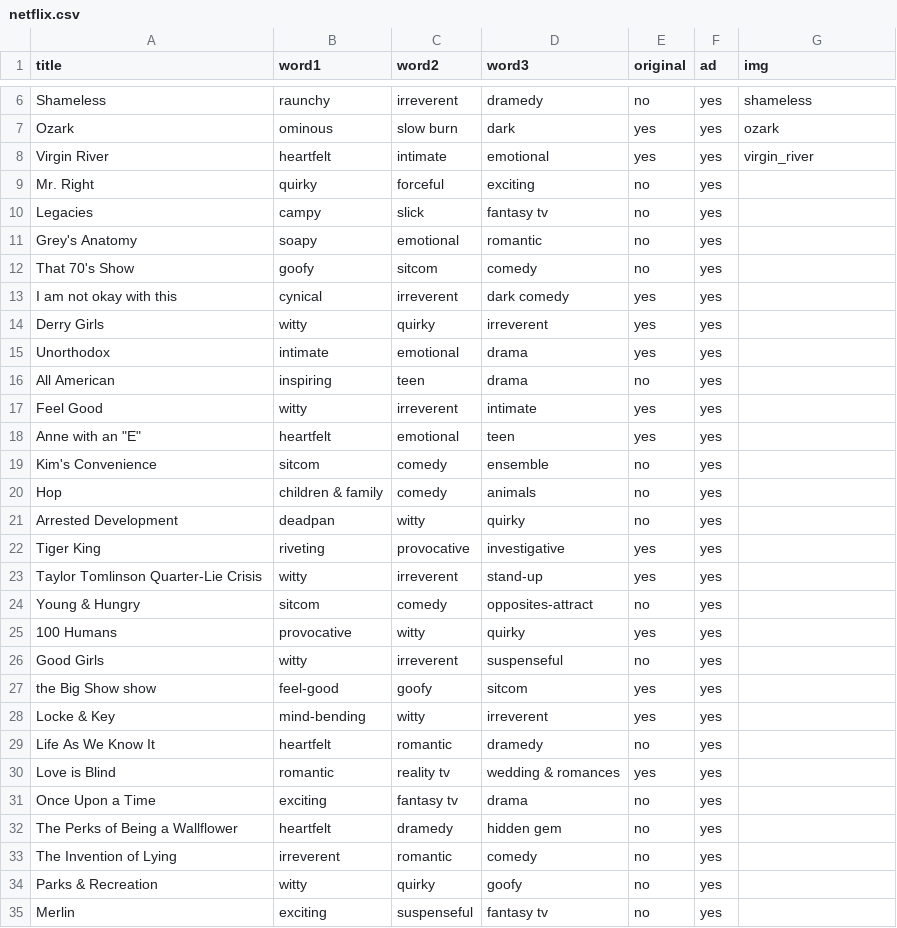
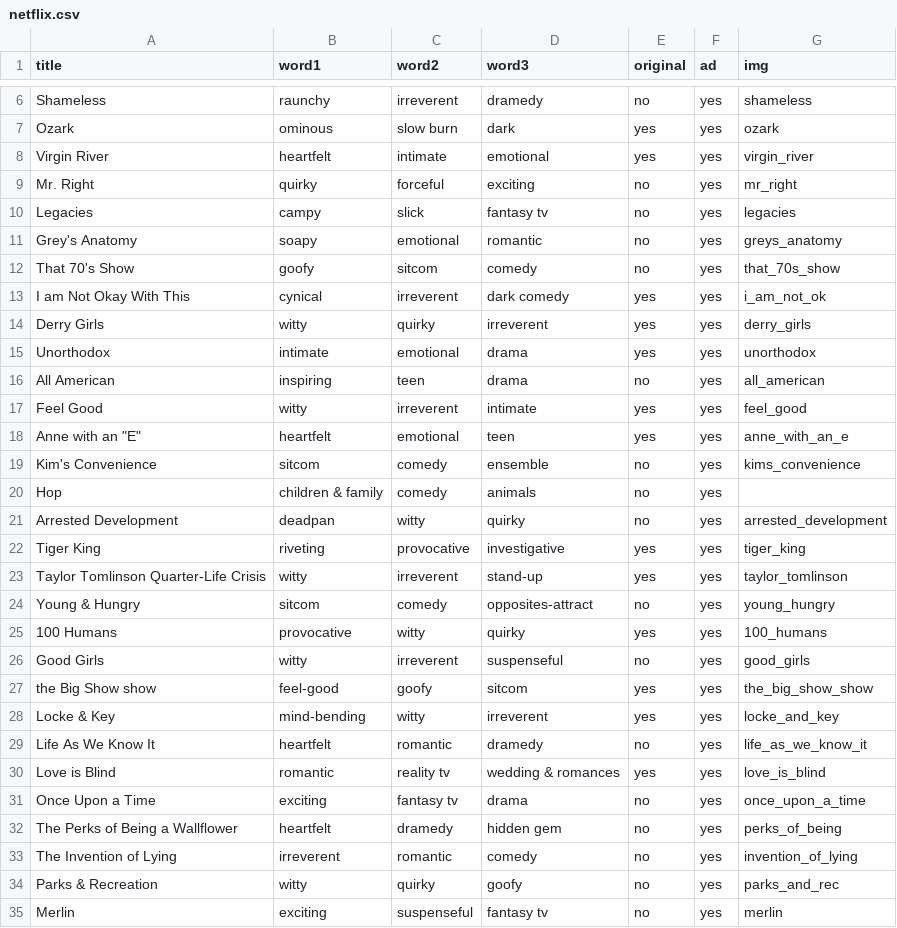
Before and after one commit to the-pudding/irreverent, a CSV file: analysis/assets/data/raw_data/netflix.csv, drawn as a sheet; only a part is shown, gaps mark what is left out; the diff covers the shown part only.

```diff
--- a/analysis/assets/data/raw_data/netflix.csv
+++ b/analysis/assets/data/raw_data/netflix.csv
@@ -8,28 +8,28 @@ Ozark,ominous,slow burn,dark,yes,yes,ozark
 Virgin River,heartfelt,intimate,emotional,yes,yes,virgin_river
-Mr. Right,quirky,forceful,exciting,no,yes,
-Legacies,campy,slick,fantasy tv,no,yes,
-Grey's Anatomy,soapy,emotional,romantic,no,yes,
-That 70's Show,goofy,sitcom,comedy,no,yes,
-I am not okay with this,cynical,irreverent,dark comedy,yes,yes,
-Derry Girls,witty,quirky,irreverent,yes,yes,
-Unorthodox,intimate,emotional,drama,yes,yes,
-All American,inspiring,teen,drama,no,yes,
-Feel Good,witty,irreverent,intimate,yes,yes,
-"Anne with an ""E""",heartfelt,emotional,teen,yes,yes,
-Kim's Convenience,sitcom,comedy,ensemble,no,yes,
+Mr. Right,quirky,forceful,exciting,no,yes,mr_right
+Legacies,campy,slick,fantasy tv,no,yes,legacies
+Grey's Anatomy,soapy,emotional,romantic,no,yes,greys_anatomy
+That 70's Show,goofy,sitcom,comedy,no,yes,that_70s_show
+I am Not Okay With This,cynical,irreverent,dark comedy,yes,yes,i_am_not_ok
+Derry Girls,witty,quirky,irreverent,yes,yes,derry_girls
+Unorthodox,intimate,emotional,drama,yes,yes,unorthodox
+All American,inspiring,teen,drama,no,yes,all_american
+Feel Good,witty,irreverent,intimate,yes,yes,feel_good
+"Anne with an ""E""",heartfelt,emotional,teen,yes,yes,anne_with_an_e
+Kim's Convenience,sitcom,comedy,ensemble,no,yes,kims_convenience
 Hop,children & family,comedy,animals,no,yes,
-Arrested Development,deadpan,witty,quirky,no,yes,
-Tiger King,riveting,provocative,investigative,yes,yes,
-Taylor Tomlinson Quarter-Lie Crisis,witty,irreverent,stand-up,yes,yes,
-Young & Hungry,sitcom,comedy,opposites-attract,no,yes,
-100 Humans,provocative,witty,quirky,yes,yes,
-Good Girls,witty,irreverent,suspenseful,no,yes,
-the Big Show show,feel-good,goofy,sitcom,yes,yes,
-Locke & Key,mind-bending,witty,irreverent,yes,yes,
-Life As We Know It,heartfelt,romantic,dramedy,no,yes,
-Love is Blind,romantic,reality tv,wedding & romances,yes,yes,
-Once Upon a Time,exciting,fantasy tv,drama,no,yes,
-The Perks of Being a Wallflower,heartfelt,dramedy,hidden gem,no,yes,
-The Invention of Lying,irreverent,romantic,comedy,no,yes,
-Parks & Recreation,witty,quirky,goofy,no,yes,
-Merlin,exciting,suspenseful,fantasy tv,no,yes,
+Arrested Development,deadpan,witty,quirky,no,yes,arrested_development
+Tiger King,riveting,provocative,investigative,yes,yes,tiger_king
+Taylor Tomlinson Quarter-Life Crisis,witty,irreverent,stand-up,yes,yes,taylor_tomlinson
+Young & Hungry,sitcom,comedy,opposites-attract,no,yes,young_hungry
+100 Humans,provocative,witty,quirky,yes,yes,100_humans
+Good Girls,witty,irreverent,suspenseful,no,yes,good_girls
+the Big Show show,feel-good,goofy,sitcom,yes,yes,the_big_show_show
+Locke & Key,mind-bending,witty,irreverent,yes,yes,locke_and_key
+Life As We Know It,heartfelt,romantic,dramedy,no,yes,life_as_we_know_it
+Love is Blind,romantic,reality tv,wedding & romances,yes,yes,love_is_blind
+Once Upon a Time,exciting,fantasy tv,drama,no,yes,once_upon_a_time
+The Perks of Being a Wallflower,heartfelt,dramedy,hidden gem,no,yes,perks_of_being
+The Invention of Lying,irreverent,romantic,comedy,no,yes,invention_of_lying
+Parks & Recreation,witty,quirky,goofy,no,yes,parks_and_rec
+Merlin,exciting,suspenseful,fantasy tv,no,yes,merlin
```
Also changed, not shown: 10 edited cells elsewhere in this file, web/src/assets/data/shows.csv, 4 other files.
